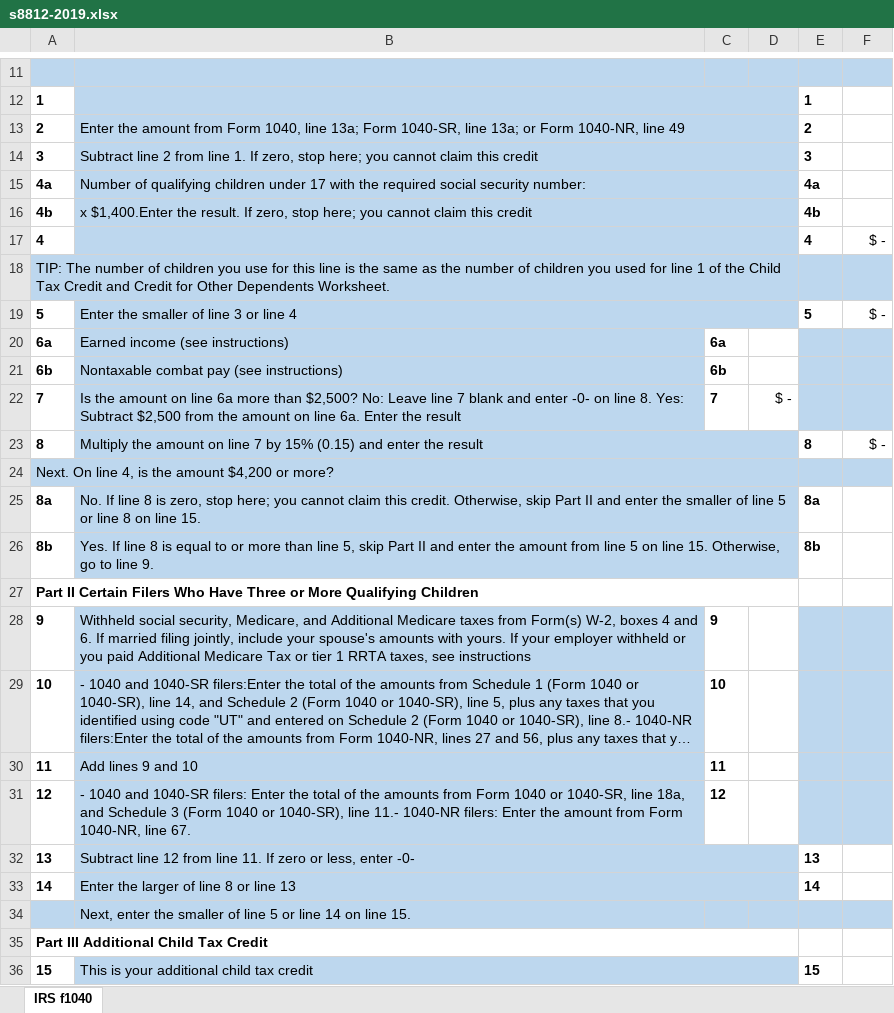
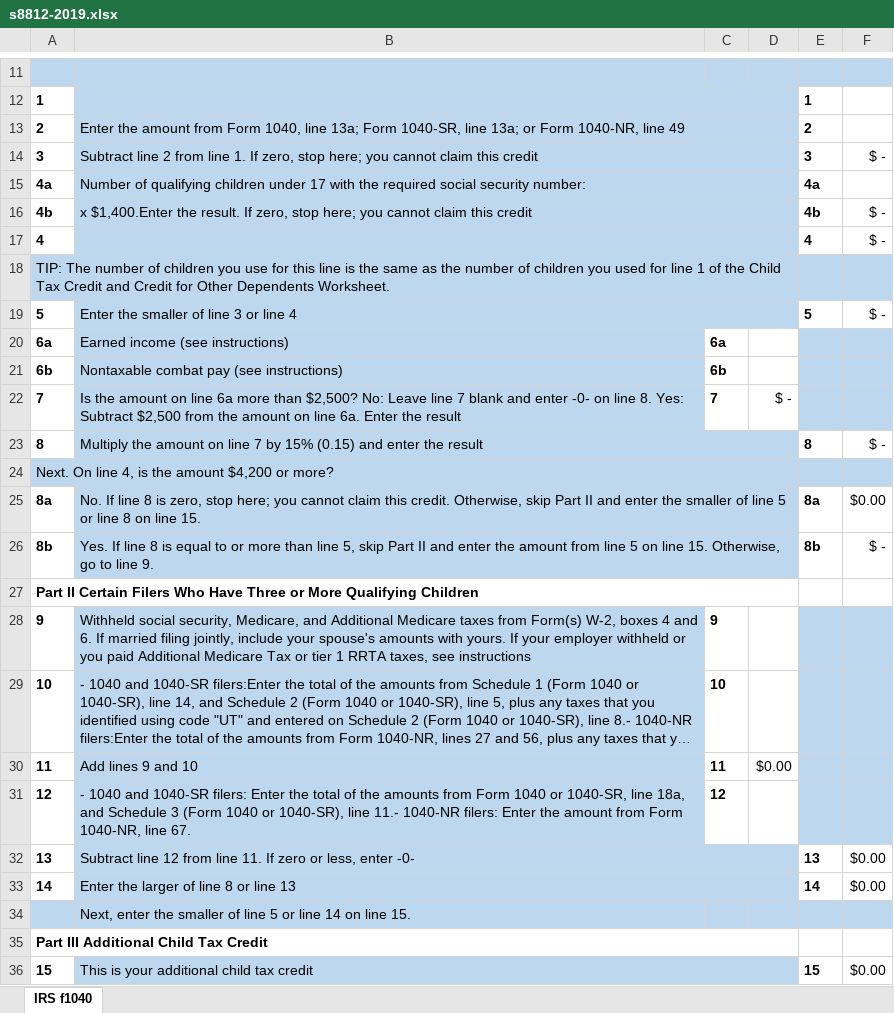
Before and after one commit to ewcole/tax_worksheets, an Excel workbook: Federal/s8812-2019.xlsx, sheet IRS f1040, drawn as a sheet; only a part is shown, gaps mark what is left out; long unchanged cells end in …; values as stored, in another font and other column widths than the file's, no borders; the diff names each change by its address in the sheet, - before the commit and + after, or states it on an @@ line.

Commit message:
Combined Federal Forms

```diff
--- a/Federal/s8812-2019.xlsx (sheet IRS f1040)
+++ b/Federal/s8812-2019.xlsx (sheet IRS f1040)
-F14: (empty)
+F14: $ -
-F16: (empty)
+F16: $ -
-F25: (empty)
+F25: $0.00
-F26: (empty)
+F26: $ -
-D30: (empty)
+D30: $0.00
-F32:F33: (empty)
+F32:F33: $0.00
-F36: (empty)
+F36: $0.00
```
Also changed, not shown: formulas that keep their value, 2 other files.
